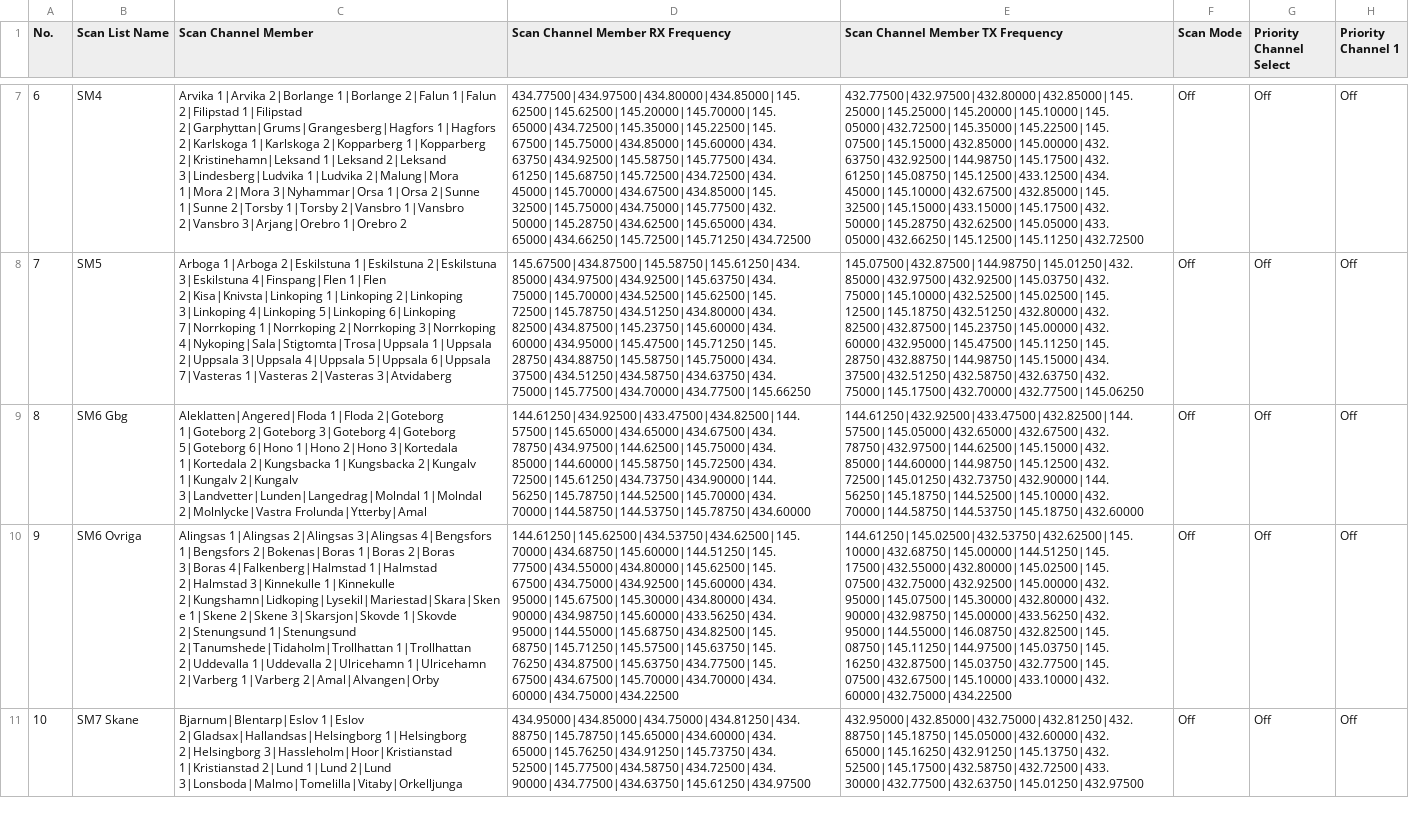
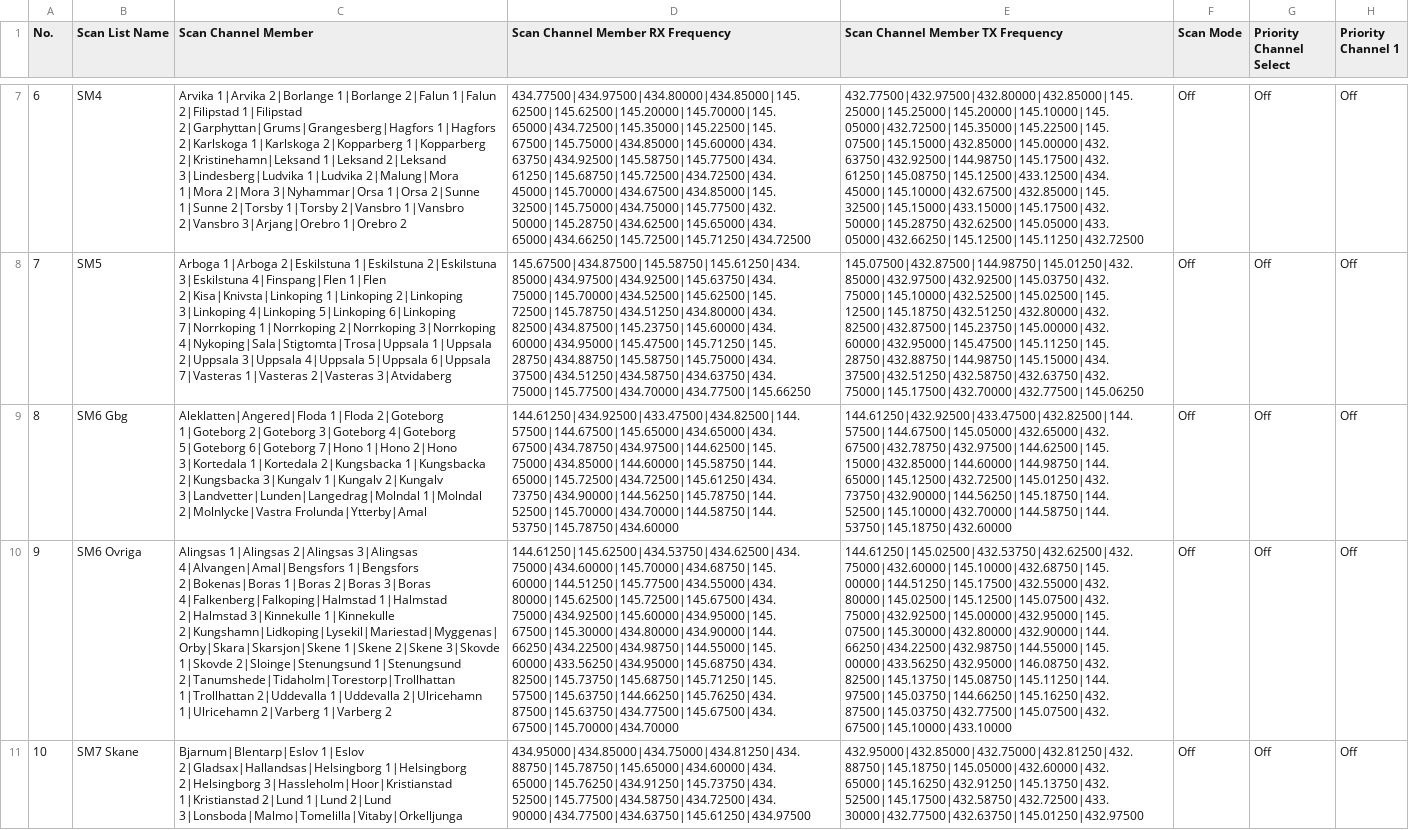
Before and after one commit to sm0rgm/at-d578uv, a CSV file: ScanList.CSV, drawn as a sheet; only a part is shown, gaps mark what is left out; the diff covers the shown part only; the diff names each change by its address in the sheet, - before the commit and + after, or states it on an @@ line.

```diff
--- a/ScanList.CSV
+++ b/ScanList.CSV
-C9 (Scan Channel Member): …4|Goteborg 5|Goteborg 6|Hono 1|Hono 2|Hono 3|Kortedala 1|Kortedala 2|Kungsbacka 1|Kungsbacka 2|Kungalv 1|Kungalv 2|Kungalv…
+C9 (Scan Channel Member): …4|Goteborg 5|Goteborg 6|Goteborg 7|Hono 1|Hono 2|Hono 3|Kortedala 1|Kortedala 2|Kungsbacka 1|Kungsbacka 2|Kungsbacka 3|Kungalv 1|Kungalv 2|Kungalv…
-D9 (Scan Channel Member RX Frequency): 144.61250|434.92500|433.47500|434.82500|144.57500|145.65000|434.65000|434.67500|434.78750|434.97500|144.62500|145.75000|434.85000|144.60000|145.58750|145.72500|434.72500|145.61250|434.73750|434.90000|144.56250|145.78750|144.52500|145.70000|434.70000|144.58750|144.53750|145.78750|434.60000
+D9 (Scan Channel Member RX Frequency): 144.61250|434.92500|433.47500|434.82500|144.57500|144.67500|145.65000|434.65000|434.67500|434.78750|434.97500|144.62500|145.75000|434.85000|144.60000|145.58750|144.65000|145.72500|434.72500|145.61250|434.73750|434.90000|144.56250|145.78750|144.52500|145.70000|434.70000|144.58750|144.53750|145.78750|434.60000
-E9 (Scan Channel Member TX Frequency): 144.61250|432.92500|433.47500|432.82500|144.57500|145.05000|432.65000|432.67500|432.78750|432.97500|144.62500|145.15000|432.85000|144.60000|144.98750|145.12500|432.72500|145.01250|432.73750|432.90000|144.56250|145.18750|144.52500|145.10000|432.70000|144.58750|144.53750|145.18750|432.60000
+E9 (Scan Channel Member TX Frequency): 144.61250|432.92500|433.47500|432.82500|144.57500|144.67500|145.05000|432.65000|432.67500|432.78750|432.97500|144.62500|145.15000|432.85000|144.60000|144.98750|144.65000|145.12500|432.72500|145.01250|432.73750|432.90000|144.56250|145.18750|144.52500|145.10000|432.70000|144.58750|144.53750|145.18750|432.60000
-C10 (Scan Channel Member): …2|Alingsas 3|Alingsas 4|Bengsfors 1|Bengsfors 2|Bokenas|Boras 1|Boras 2|Boras 3|Boras 4|Falkenberg|Halmstad 1|Halmstad 2|Halmstad 3|Kinnekulle 1|Kinnekulle 2|Kungshamn|Lidkoping|Lysekil|Mariestad|Skara|Skene 1|Skene 2|Skene 3|Skarsjon|Skovde 1|Skovde 2|Stenungsund 1|Stenungsund 2|Tanumshede|Tidaholm|Trollhattan 1|Trollhattan 2|Uddevalla 1|Uddevalla 2|Ulricehamn 1|Ulricehamn 2|Varberg 1|Varberg 2|Amal|Alvangen|Orby
+C10 (Scan Channel Member): …2|Alingsas 3|Alingsas 4|Alvangen|Amal|Bengsfors 1|Bengsfors 2|Bokenas|Boras 1|Boras 2|Boras 3|Boras 4|Falkenberg|Falkoping|Halmstad 1|Halmstad 2|Halmstad 3|Kinnekulle 1|Kinnekulle 2|Kungshamn|Lidkoping|Lysekil|Mariestad|Myggenas|Orby|Skara|Skarsjon|Skene 1|Skene 2|Skene 3|Skovde 1|Skovde 2|Sloinge|Stenungsund 1|Stenungsund 2|Tanumshede|Tidaholm|Torestorp|Trollhattan 1|Trollhattan 2|Uddevalla 1|Uddevalla 2|Ulricehamn 1|Ulricehamn 2|Varberg 1|Varberg 2
-D10 (Scan Channel Member RX Frequency): 144.61250|145.62500|434.53750|434.62500|145.70000|434.68750|145.60000|144.51250|145.77500|434.55000|434.80000|145.62500|145.67500|434.75000|434.92500|145.60000|434.95000|145.67500|145.30000|434.80000|434.90000|434.98750|145.60000|433.56250|434.95000|144.55000|145.68750|434.82500|145.68750|145.71250|145.57500|145.63750|145.76250|434.87500|145.63750|434.77500|145.67500|434.67500|145.70000|434.70000|434.60000|434.75000|434.22500
+D10 (Scan Channel Member RX Frequency): 144.61250|145.62500|434.53750|434.62500|434.75000|434.60000|145.70000|434.68750|145.60000|144.51250|145.77500|434.55000|434.80000|145.62500|145.72500|145.67500|434.75000|434.92500|145.60000|434.95000|145.67500|145.30000|434.80000|434.90000|144.66250|434.22500|434.98750|144.55000|145.60000|433.56250|434.95000|145.68750|434.82500|145.73750|145.68750|145.71250|145.57500|145.63750|144.66250|145.76250|434.87500|145.63750|434.77500|145.67500|434.67500|145.70000|434.70000
-E10 (Scan Channel Member TX Frequency): 144.61250|145.02500|432.53750|432.62500|145.10000|432.68750|145.00000|144.51250|145.17500|432.55000|432.80000|145.02500|145.07500|432.75000|432.92500|145.00000|432.95000|145.07500|145.30000|432.80000|432.90000|432.98750|145.00000|433.56250|432.95000|144.55000|146.08750|432.82500|145.08750|145.11250|144.97500|145.03750|145.16250|432.87500|145.03750|432.77500|145.07500|432.67500|145.10000|433.10000|432.60000|432.75000|434.22500
+E10 (Scan Channel Member TX Frequency): 144.61250|145.02500|432.53750|432.62500|432.75000|432.60000|145.10000|432.68750|145.00000|144.51250|145.17500|432.55000|432.80000|145.02500|145.12500|145.07500|432.75000|432.92500|145.00000|432.95000|145.07500|145.30000|432.80000|432.90000|144.66250|434.22500|432.98750|144.55000|145.00000|433.56250|432.95000|146.08750|432.82500|145.13750|145.08750|145.11250|144.97500|145.03750|144.66250|145.16250|432.87500|145.03750|432.77500|145.07500|432.67500|145.10000|433.10000
```
Also changed, not shown: 7 edited cells elsewhere in this file, Channel.CSV, ContactTalkGroups.CSV, 5 other files.
